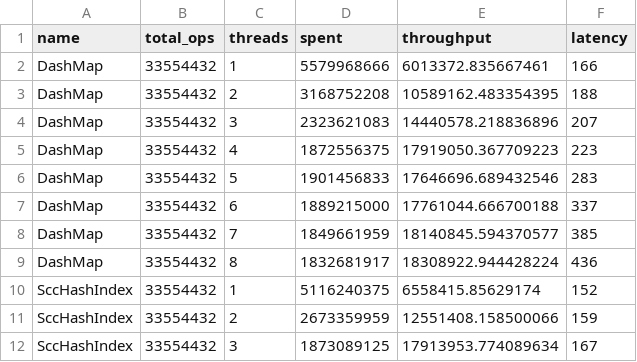
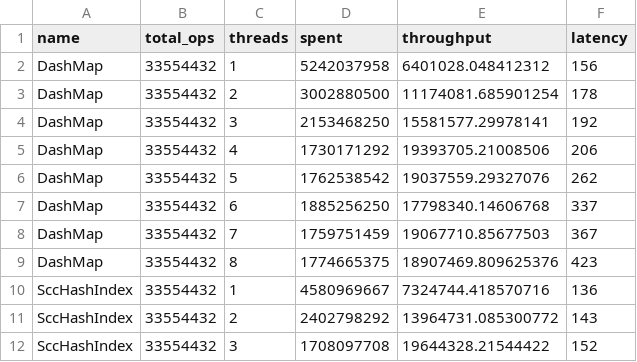
Before and after one commit to wvwwvwwv/conc-map-bench, a CSV file: results/RapidGrow.std.csv, drawn as a sheet; only a part is shown; the diff covers the shown part only.

```diff
--- a/results/RapidGrow.std.csv
+++ b/results/RapidGrow.std.csv
@@ -1,12 +1,12 @@
 name,total_ops,threads,spent,throughput,latency
-DashMap,33554432,1,5579968666,6013372.835667461,166
-DashMap,33554432,2,3168752208,10589162.483354395,188
-DashMap,33554432,3,2323621083,14440578.218836896,207
-DashMap,33554432,4,1872556375,17919050.367709223,223
-DashMap,33554432,5,1901456833,17646696.689432546,283
-DashMap,33554432,6,1889215000,17761044.666700188,337
-DashMap,33554432,7,1849661959,18140845.594370577,385
-DashMap,33554432,8,1832681917,18308922.944428224,436
-SccHashIndex,33554432,1,5116240375,6558415.85629174,152
-SccHashIndex,33554432,2,2673359959,12551408.158500066,159
-SccHashIndex,33554432,3,1873089125,17913953.774089634,167
+DashMap,33554432,1,5242037958,6401028.048412312,156
+DashMap,33554432,2,3002880500,11174081.685901254,178
+DashMap,33554432,3,2153468250,15581577.29978141,192
+DashMap,33554432,4,1730171292,19393705.21008506,206
+DashMap,33554432,5,1762538542,19037559.29327076,262
+DashMap,33554432,6,1885256250,17798340.14606768,337
+DashMap,33554432,7,1759751459,19067710.85677503,367
+DashMap,33554432,8,1774665375,18907469.809625376,423
+SccHashIndex,33554432,1,4580969667,7324744.418570716,136
+SccHashIndex,33554432,2,2402798292,13964731.085300772,143
+SccHashIndex,33554432,3,1708097708,19644328.21544422,152
```
Also changed, not shown: 38 edited cells elsewhere in this file, results/Exchange.ahash.csv, results/Exchange.std.csv, 19 other files.
